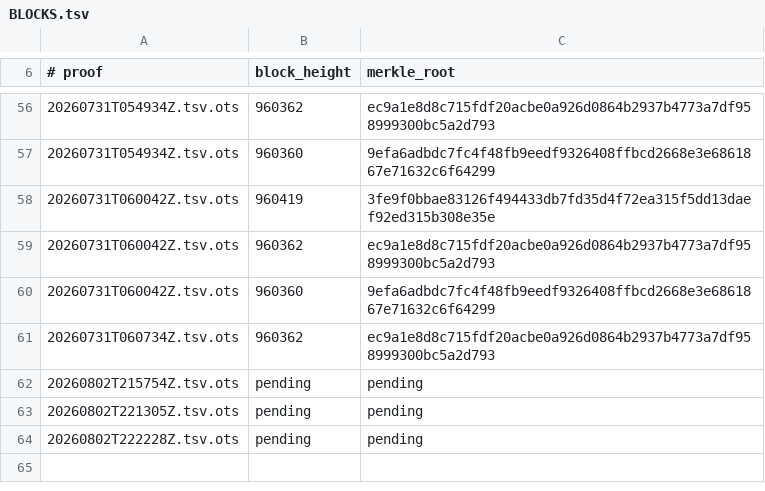
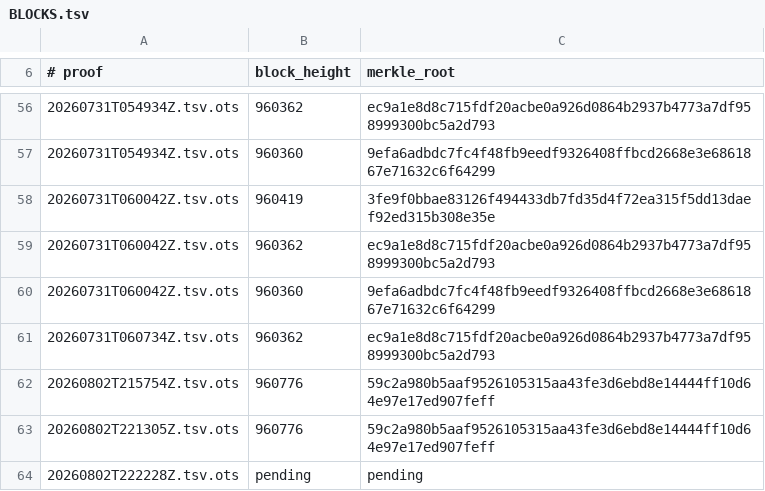
Before and after one commit to bigmark222/tamperguard-anchors, a TSV file: stamps/BLOCKS.tsv, drawn as a sheet; only a part is shown, gaps mark what is left out.

Commit message:
anchors: 2026-08-02T22:58:13Z (collect confirmed OTS proofs)

```diff
--- a/stamps/BLOCKS.tsv
+++ b/stamps/BLOCKS.tsv
@@ -61,4 +61,4 @@
 20260731T060734Z.tsv.ots	960362	ec9a1e8d8c715fdf20acbe0a926d0864b2937b4773a7df958999300bc5a2d793
-20260802T215754Z.tsv.ots	pending	pending
-20260802T221305Z.tsv.ots	pending	pending
+20260802T215754Z.tsv.ots	960776	59c2a980b5aaf9526105315aa43fe3d6ebd8e14444ff10d64e97e17ed907feff
+20260802T221305Z.tsv.ots	960776	59c2a980b5aaf9526105315aa43fe3d6ebd8e14444ff10d64e97e17ed907feff
 20260802T222228Z.tsv.ots	pending	pending
```
Also changed, not shown: 2 other files.
